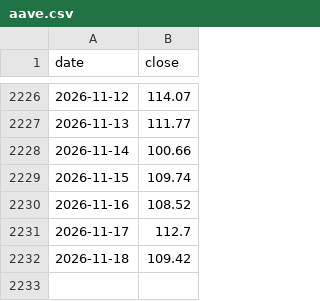
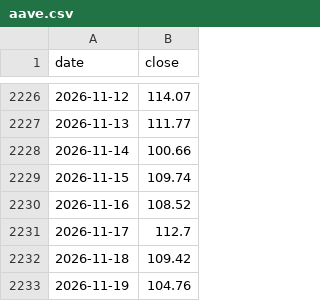
Before and after one commit to mjouard/crypto-fibo, a CSV file: data/aave.csv, drawn as a sheet; only a part is shown, gaps mark what is left out; the diff names each change by its address in the sheet, - before the commit and + after, or states it on an @@ line.

```diff
--- a/data/aave.csv
+++ b/data/aave.csv
+row 2233: 2026-11-19 | 104.76
```
Also changed, not shown: data/bnb.csv, data/btc.csv, 7 other files.
